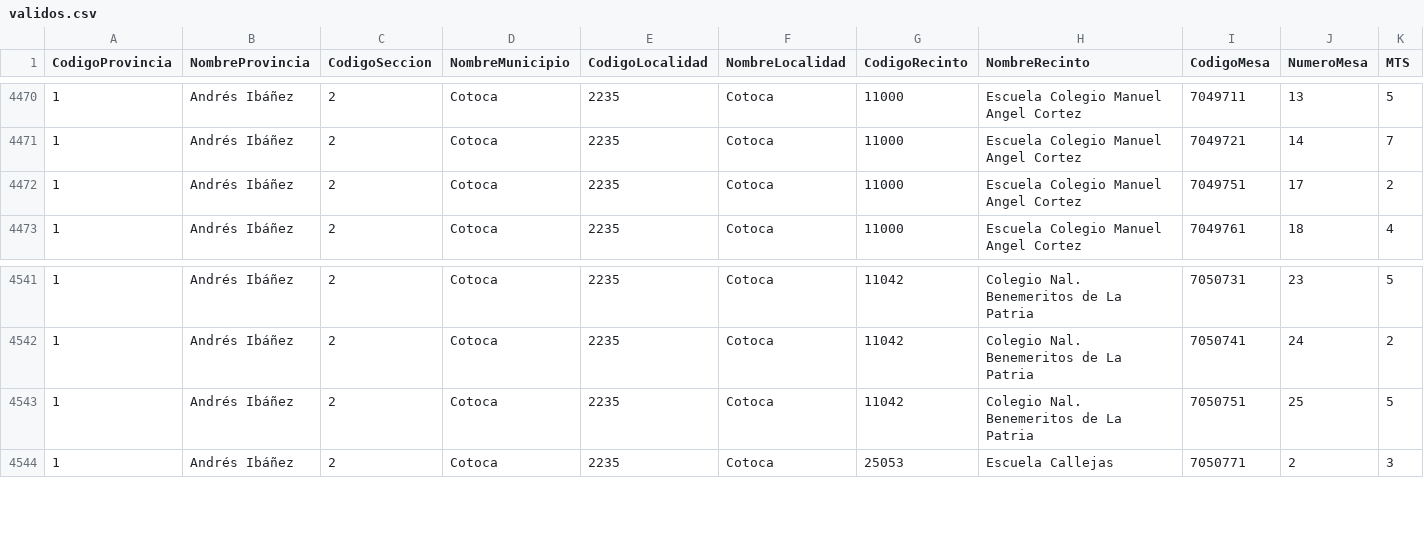
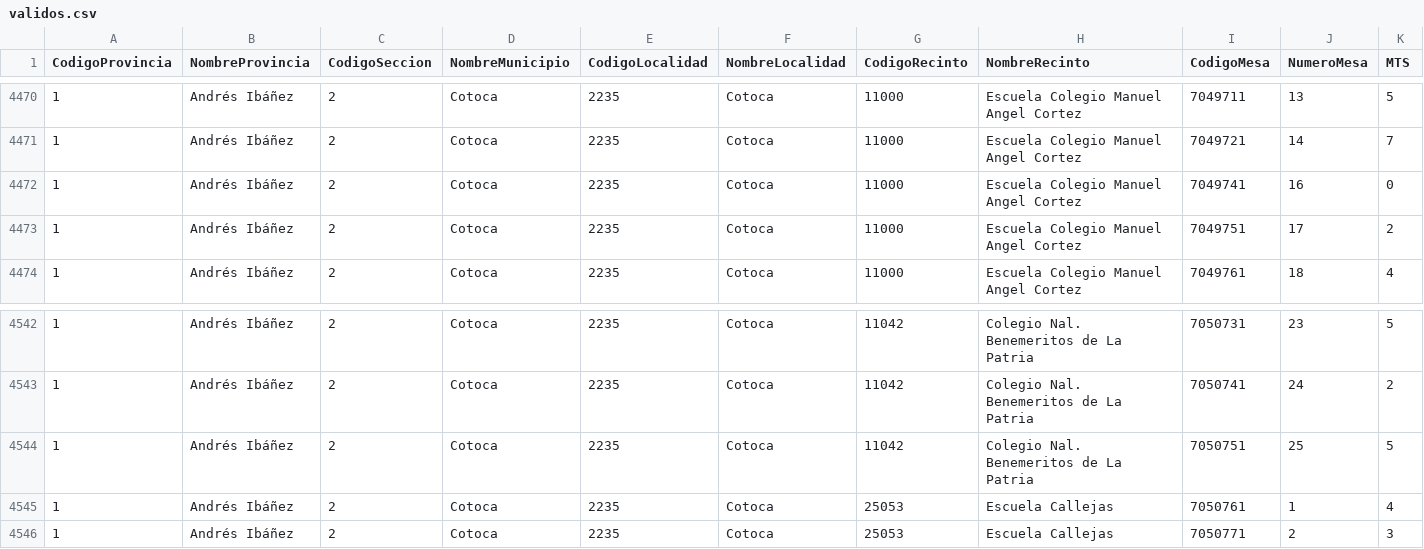
Before and after one commit to mauforonda/subnacionales2026, a CSV file: resultados/primera_vuelta/santa-cruz/asambleista-poblacion/validos.csv, drawn as a sheet; only a part is shown, gaps mark what is left out; rows hold the shown columns only; the diff names each change by its address in the sheet, - before the commit and + after, or states it on an @@ line.

```diff
--- a/resultados/primera_vuelta/santa-cruz/asambleista-poblacion/validos.csv
+++ b/resultados/primera_vuelta/santa-cruz/asambleista-poblacion/validos.csv
+row 4472: 1 | Andrés Ibáñez | 2 | Cotoca | 2235 | Cotoca | 11000 | Escuela Colegio Manuel Angel Cortez | 7049741 | 16 | 0
+row 4545: 1 | Andrés Ibáñez | 2 | Cotoca | 2235 | Cotoca | 25053 | Escuela Callejas | 7050761 | 1 | 4
```
Also changed, not shown: resultados/primera_vuelta/santa-cruz/asambleista-poblacion/participacion.csv, resultados/primera_vuelta/santa-cruz/asambleista-territorio/participacion.csv, 14 other files.
